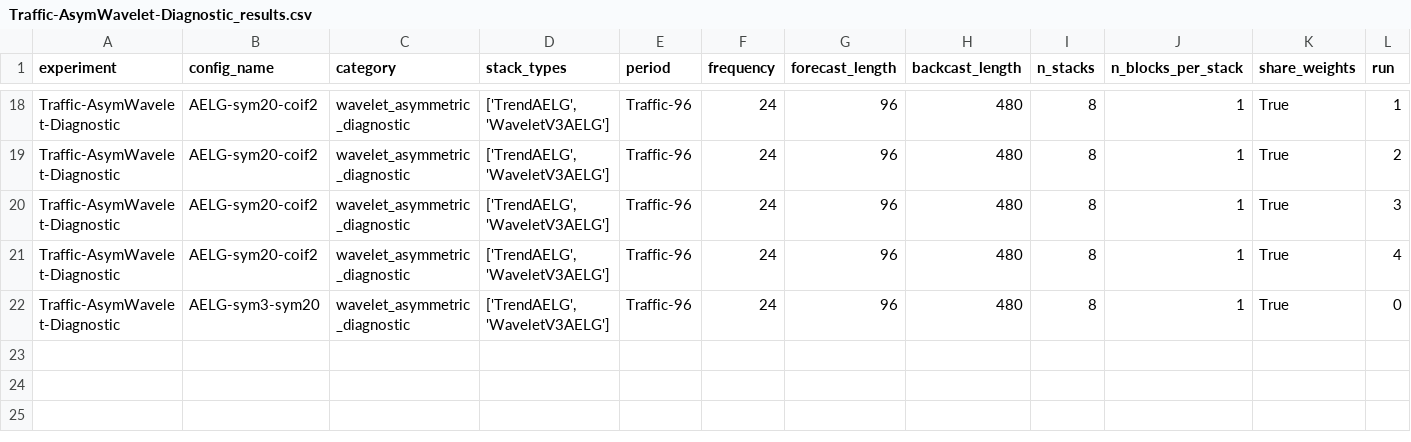
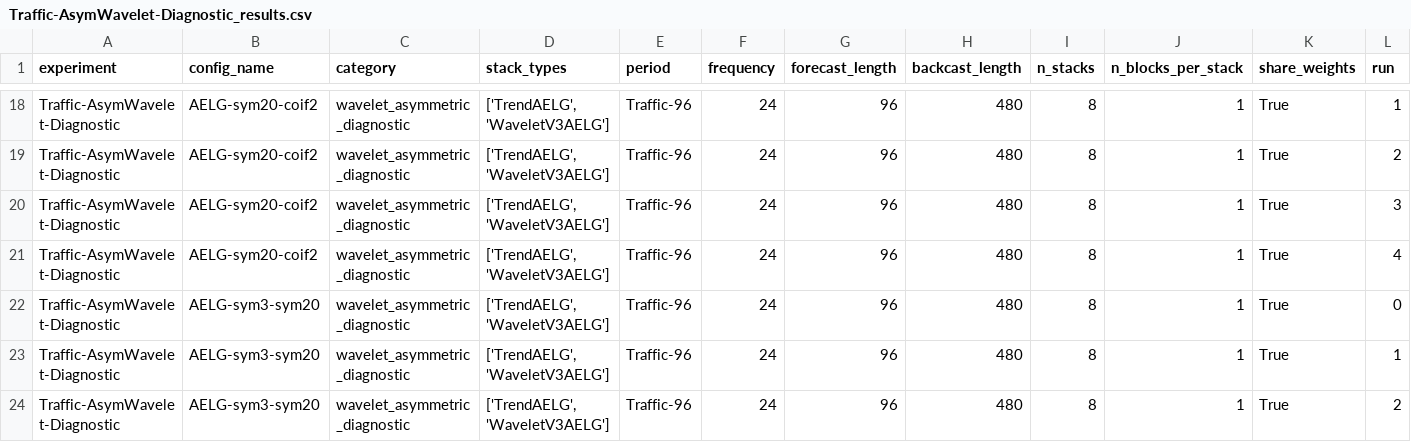
Before and after one commit to realdanielbyrne/PEN-BEATS, a CSV file: experiments/results/traffic/Traffic-AsymWavelet-Diagnostic_results.csv, drawn as a sheet; only a part is shown, gaps mark what is left out; rows hold the shown columns only; the diff names each change by its address in the sheet, - before the commit and + after, or states it on an @@ line.

```diff
--- a/experiments/results/traffic/Traffic-AsymWavelet-Diagnostic_results.csv
+++ b/experiments/results/traffic/Traffic-AsymWavelet-Diagnostic_results.csv
+row 23: Traffic-AsymWavelet-Diagnostic | AELG-sym3-sym20 | wavelet_asymmetric_diagnostic | ['TrendAELG', 'WaveletV3AELG'] | Traffic-96 | 24 | 96 | 480 | 8 | 1 | True | 1
+row 24: Traffic-AsymWavelet-Diagnostic | AELG-sym3-sym20 | wavelet_asymmetric_diagnostic | ['TrendAELG', 'WaveletV3AELG'] | Traffic-96 | 24 | 96 | 480 | 8 | 1 | True | 2
```
Also changed, not shown: experiments/results/traffic/v3aelg_stackheight_sweep_results.csv, experiments/results/traffic/vae2_study_results.csv, 2 other files.
